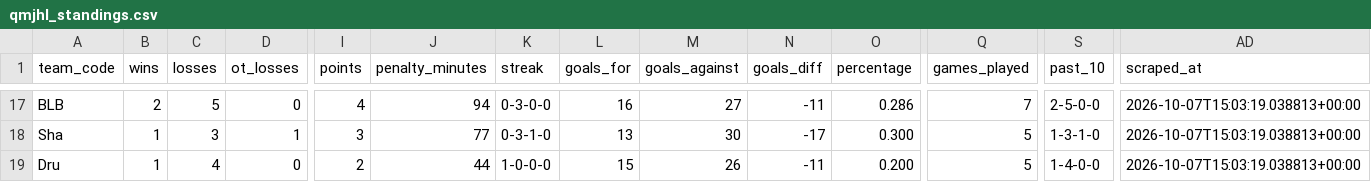
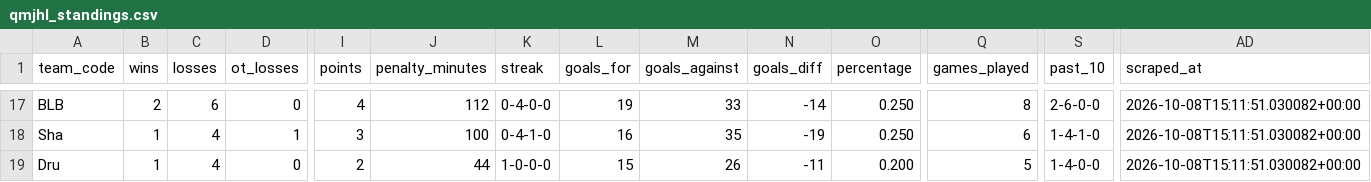
Before and after one commit to KyleMcC11/sticksup-hockey, a CSV file: public/data/qmjhl_standings.csv, drawn as a sheet; only a part is shown, gaps mark what is left out; the diff covers the shown part only; the diff names each change by its address in the sheet, - before the commit and + after, or states it on an @@ line.

```diff
--- a/public/data/qmjhl_standings.csv
+++ b/public/data/qmjhl_standings.csv
-C17 (losses): 5
+C17 (losses): 6
-J17 (penalty_minutes): 94
+J17 (penalty_minutes): 112
-K17 (streak): 0-3-0-0
+K17 (streak): 0-4-0-0
-L17 (goals_for): 16
+L17 (goals_for): 19
-M17 (goals_against): 27
+M17 (goals_against): 33
-N17 (goals_diff): -11
+N17 (goals_diff): -14
-O17 (percentage): 0.286
+O17 (percentage): 0.250
-Q17 (games_played): 7
+Q17 (games_played): 8
-S17 (past_10): 2-5-0-0
+S17 (past_10): 2-6-0-0
-AD17:AD19 (scraped_at): 2026-10-07T15:03:19.038813+00:00
+AD17:AD19 (scraped_at): 2026-10-08T15:11:51.030082+00:00
-C18 (losses): 3
+C18 (losses): 4
-J18 (penalty_minutes): 77
+J18 (penalty_minutes): 100
-K18 (streak): 0-3-1-0
+K18 (streak): 0-4-1-0
-L18 (goals_for): 13
+L18 (goals_for): 16
-M18 (goals_against): 30
+M18 (goals_against): 35
-N18 (goals_diff): -17
+N18 (goals_diff): -19
-O18 (percentage): 0.300
+O18 (percentage): 0.250
-Q18 (games_played): 5
+Q18 (games_played): 6
-S18 (past_10): 1-3-1-0
+S18 (past_10): 1-4-1-0
```
Also changed, not shown: 1 added row, 1 removed row and 36 edited cells elsewhere in this file, public/data/qmjhl_game_events.csv, public/data/qmjhl_goalie_stats.csv, 3 other files.
